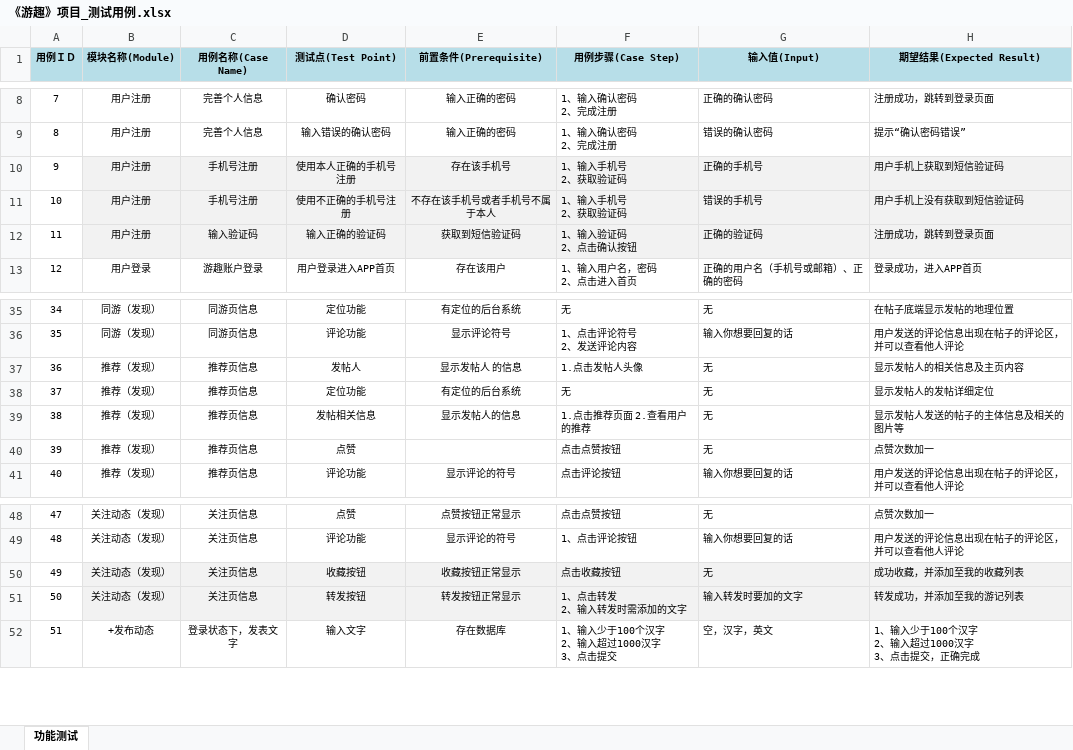
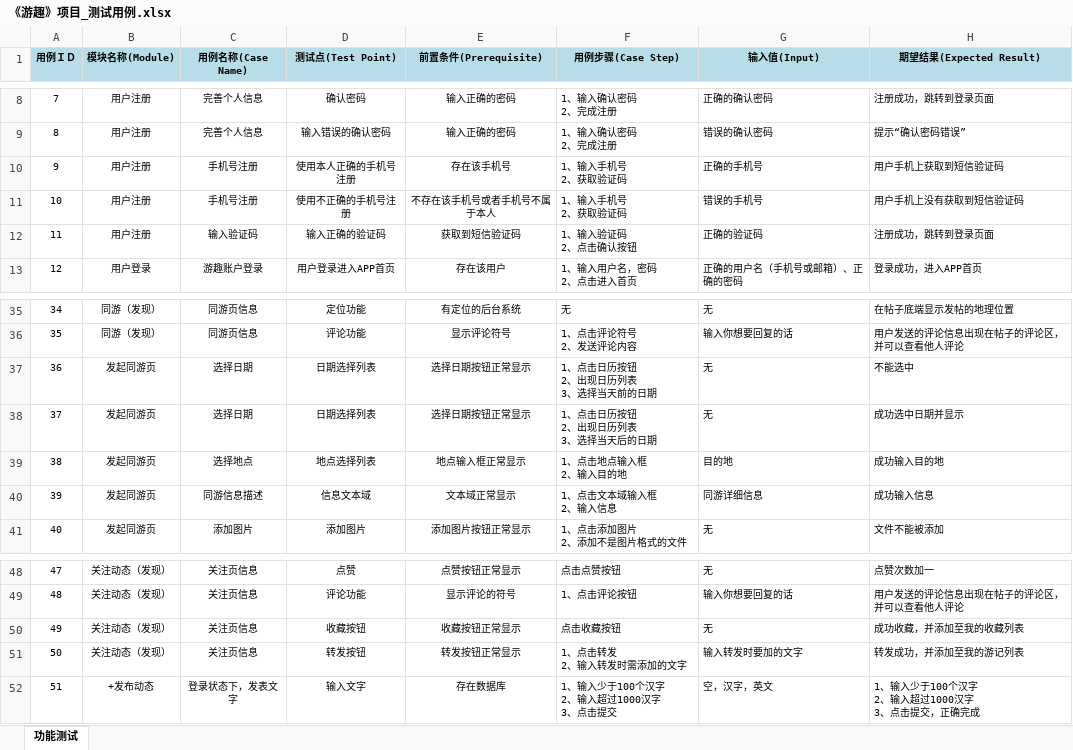
Before and after one commit to mengqj/youqu, an Excel workbook: docs/2.项目规划/《游趣》项目_测试用例.xlsx, sheet 功能测试, drawn as a sheet; only a part is shown, gaps mark what is left out; values as stored, in another font and other column widths than the file's, no borders; ↵ is a line break in a cell; the diff covers the shown part only; the diff names each change by its address in the sheet, - before the commit and + after, or states it on an @@ line.

```diff
--- a/docs/2.项目规划/《游趣》项目_测试用例.xlsx (sheet 功能测试)
+++ b/docs/2.项目规划/《游趣》项目_测试用例.xlsx (sheet 功能测试)
-B10:H12 fill: #F2F2F2
+B10:H12 fill: none
-B37:B41 (模块名称(Module)): 推荐（发现）
+B37:B41 (模块名称(Module)): 发起同游页
-C37:C38 (用例名称(Case Name)): 推荐页信息
+C37:C38 (用例名称(Case Name)): 选择日期
-D37 (测试点(Test Point)): 发帖人
+D37 (测试点(Test Point)): 日期选择列表
-E37 (前置条件(Prerequisite)): 显示发帖人 的信息
+E37 (前置条件(Prerequisite)): 选择日期按钮正常显示
-F37 (用例步骤(Case Step)): 1.点击发帖人头像
+F37 (用例步骤(Case Step)): 1、点击日历按钮 ↵ 2、出现日历列表 ↵ 3、选择当天前的日期
-H37 (期望结果(Expected Result)): 显示发帖人的相关信息及主页内容
+H37 (期望结果(Expected Result)): 不能选中
-D38 (测试点(Test Point)): 定位功能
+D38 (测试点(Test Point)): 日期选择列表
-E38 (前置条件(Prerequisite)): 有定位的后台系统
+E38 (前置条件(Prerequisite)): 选择日期按钮正常显示
-F38 (用例步骤(Case Step)): 无
+F38 (用例步骤(Case Step)): 1、点击日历按钮 ↵ 2、出现日历列表 ↵ 3、选择当天后的日期
-H38 (期望结果(Expected Result)): 显示发帖人的发帖详细定位
+H38 (期望结果(Expected Result)): 成功选中日期并显示
-C39 (用例名称(Case Name)): 推荐页信息
+C39 (用例名称(Case Name)): 选择地点
-D39 (测试点(Test Point)): 发帖相关信息
+D39 (测试点(Test Point)): 地点选择列表
-E39 (前置条件(Prerequisite)): 显示发帖人的信息
+E39 (前置条件(Prerequisite)): 地点输入框正常显示
-F39 (用例步骤(Case Step)): 1.点击推荐页面 2.查看用户的推荐
+F39 (用例步骤(Case Step)): 1、点击地点输入框 ↵ 2、输入目的地
-G39 (输入值(Input)): 无
+G39 (输入值(Input)): 目的地
-H39 (期望结果(Expected Result)): 显示发帖人发送的帖子的主体信息及相关的图片等
+H39 (期望结果(Expected Result)): 成功输入目的地
-C40 (用例名称(Case Name)): 推荐页信息
+C40 (用例名称(Case Name)): 同游信息描述
-D40 (测试点(Test Point)): 点赞
+D40 (测试点(Test Point)): 信息文本域
-E40 (前置条件(Prerequisite)): (empty)
+E40 (前置条件(Prerequisite)): 文本域正常显示
-F40 (用例步骤(Case Step)): 点击点赞按钮
+F40 (用例步骤(Case Step)): 1、点击文本域输入框 ↵ 2、输入信息
-G40 (输入值(Input)): 无
+G40 (输入值(Input)): 同游详细信息
-H40 (期望结果(Expected Result)): 点赞次数加一
+H40 (期望结果(Expected Result)): 成功输入信息
-C41 (用例名称(Case Name)): 推荐页信息
+C41 (用例名称(Case Name)): 添加图片
-D41 (测试点(Test Point)): 评论功能
+D41 (测试点(Test Point)): 添加图片
-E41 (前置条件(Prerequisite)): 显示评论的符号
+E41 (前置条件(Prerequisite)): 添加图片按钮正常显示
-F41 (用例步骤(Case Step)): 点击评论按钮
+F41 (用例步骤(Case Step)): 1、点击添加图片 ↵ 2、添加不是图片格式的文件
-G41 (输入值(Input)): 输入你想要回复的话
+G41 (输入值(Input)): 无
-H41 (期望结果(Expected Result)): 用户发送的评论信息出现在帖子的评论区，并可以查看他人评论
+H41 (期望结果(Expected Result)): 文件不能被添加
-B50:H51 fill: #F2F2F2
+B50:H51 fill: none
```
Also changed, not shown: 12 edited cells elsewhere in this sheet, 1 other file.
